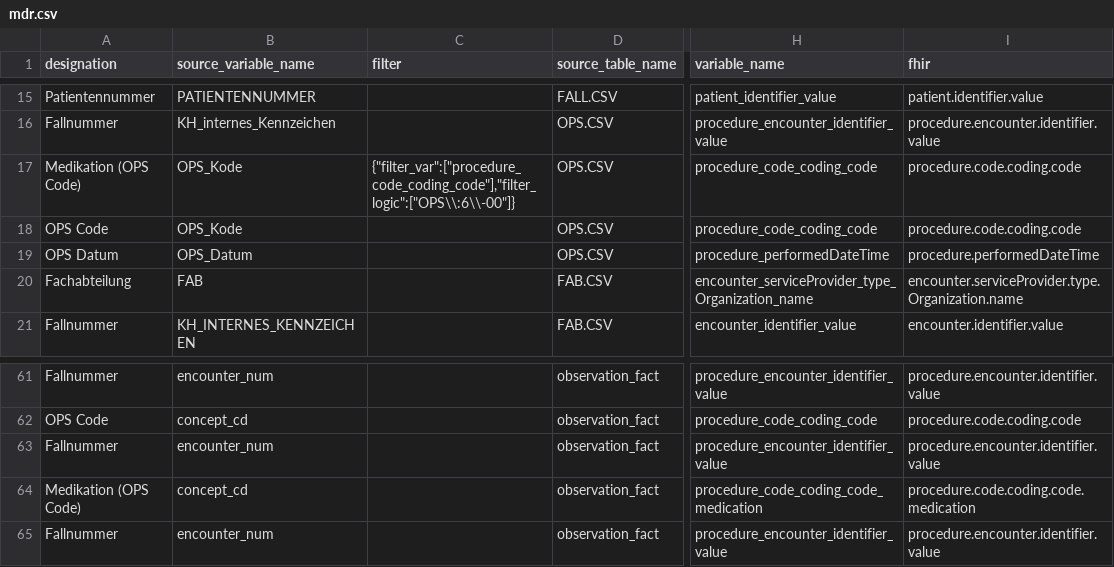
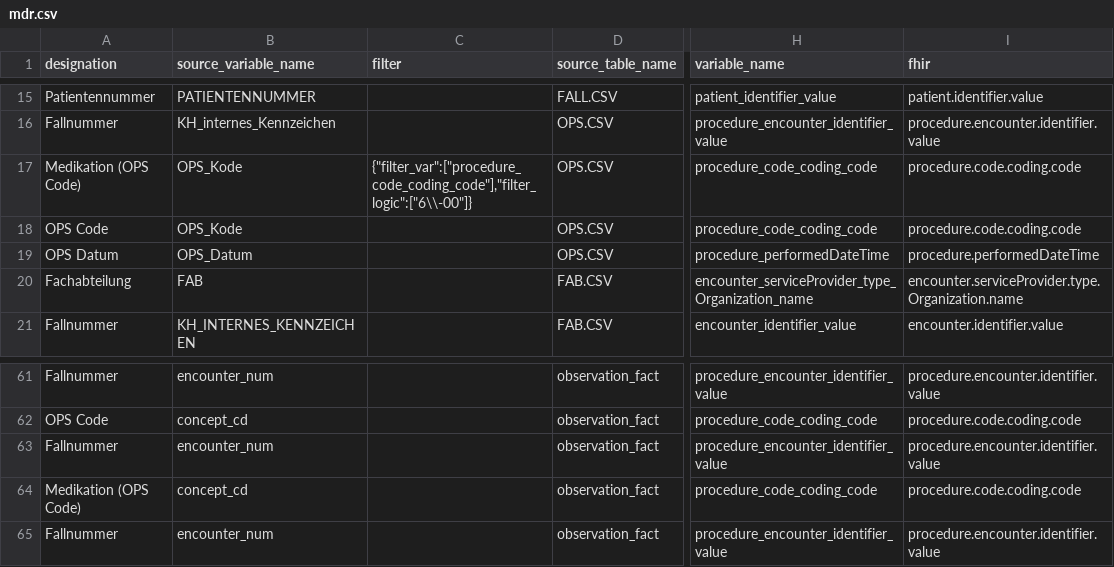
Before and after one commit to miracum/dqa-miracumdqa, a CSV file: inst/application/_utilities/MDR/mdr.csv, drawn as a sheet; only a part is shown, gaps mark what is left out; the diff names each change by its address in the sheet, - before the commit and + after, or states it on an @@ line.

Commit message:
adjustes sqls; fixed order of plausis in report acoording to gui

```diff
--- a/inst/application/_utilities/MDR/mdr.csv
+++ b/inst/application/_utilities/MDR/mdr.csv
-C17 (filter): {"filter_var":["procedure_code_coding_code"],"filter_logic":["OPS\\:6\\-00"]}
+C17 (filter): {"filter_var":["procedure_code_coding_code"],"filter_logic":["6\\-00"]}
-H64 (variable_name): procedure_code_coding_code_medication
+H64 (variable_name): procedure_code_coding_code
-I64 (fhir): procedure.code.coding.code.medication
+I64 (fhir): procedure.code.coding.code
```
Also changed, not shown: 5 other files.
